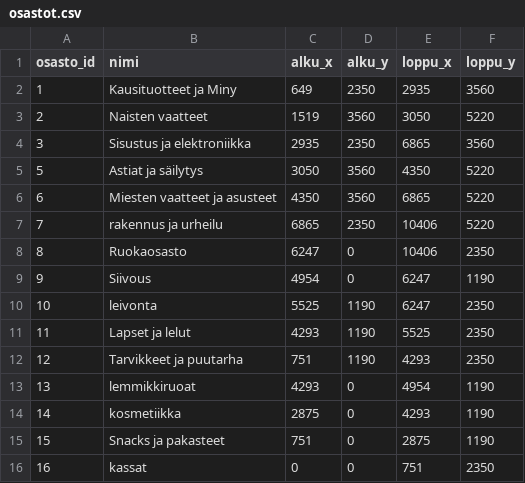
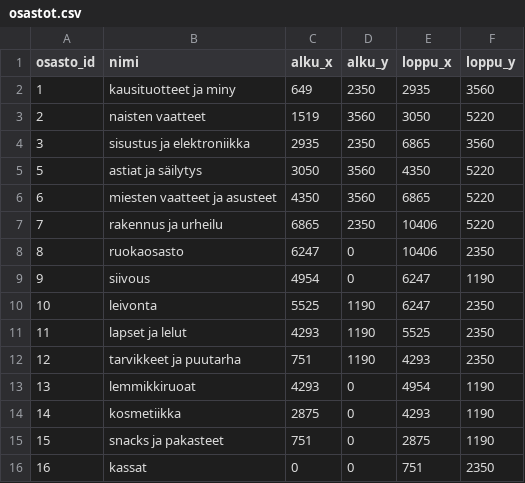
Before and after one commit to mitro54/uwb-shopping-cart-analytics-pipeline, a CSV file: bytebuddies_dbt/seeds/osastot.csv, drawn as a sheet.

Commit message:
fix pienet kirjaimet

```diff
--- a/bytebuddies_dbt/seeds/osastot.csv
+++ b/bytebuddies_dbt/seeds/osastot.csv
@@ -1,16 +1,16 @@
 osasto_id,nimi,alku_x,alku_y,loppu_x,loppu_y
-1,Kausituotteet ja Miny,649,2350,2935,3560
-2,Naisten vaatteet,1519,3560,3050,5220
-3,Sisustus ja elektroniikka,2935,2350,6865,3560
-5,Astiat ja säilytys,3050,3560,4350,5220
-6,Miesten vaatteet ja asusteet,4350,3560,6865,5220
+1,kausituotteet ja miny,649,2350,2935,3560
+2,naisten vaatteet,1519,3560,3050,5220
+3,sisustus ja elektroniikka,2935,2350,6865,3560
+5,astiat ja säilytys,3050,3560,4350,5220
+6,miesten vaatteet ja asusteet,4350,3560,6865,5220
 7,rakennus ja urheilu,6865,2350,10406,5220
-8,Ruokaosasto,6247,0,10406,2350
-9,Siivous,4954,0,6247,1190
+8,ruokaosasto,6247,0,10406,2350
+9,siivous,4954,0,6247,1190
 10,leivonta,5525,1190,6247,2350
-11,Lapset ja lelut,4293,1190,5525,2350
-12,Tarvikkeet ja puutarha,751,1190,4293,2350
+11,lapset ja lelut,4293,1190,5525,2350
+12,tarvikkeet ja puutarha,751,1190,4293,2350
 13,lemmikkiruoat,4293,0,4954,1190
 14,kosmetiikka,2875,0,4293,1190
-15,Snacks ja pakasteet,751,0,2875,1190
+15,snacks ja pakasteet,751,0,2875,1190
 16,kassat,0,0,751,2350
```
